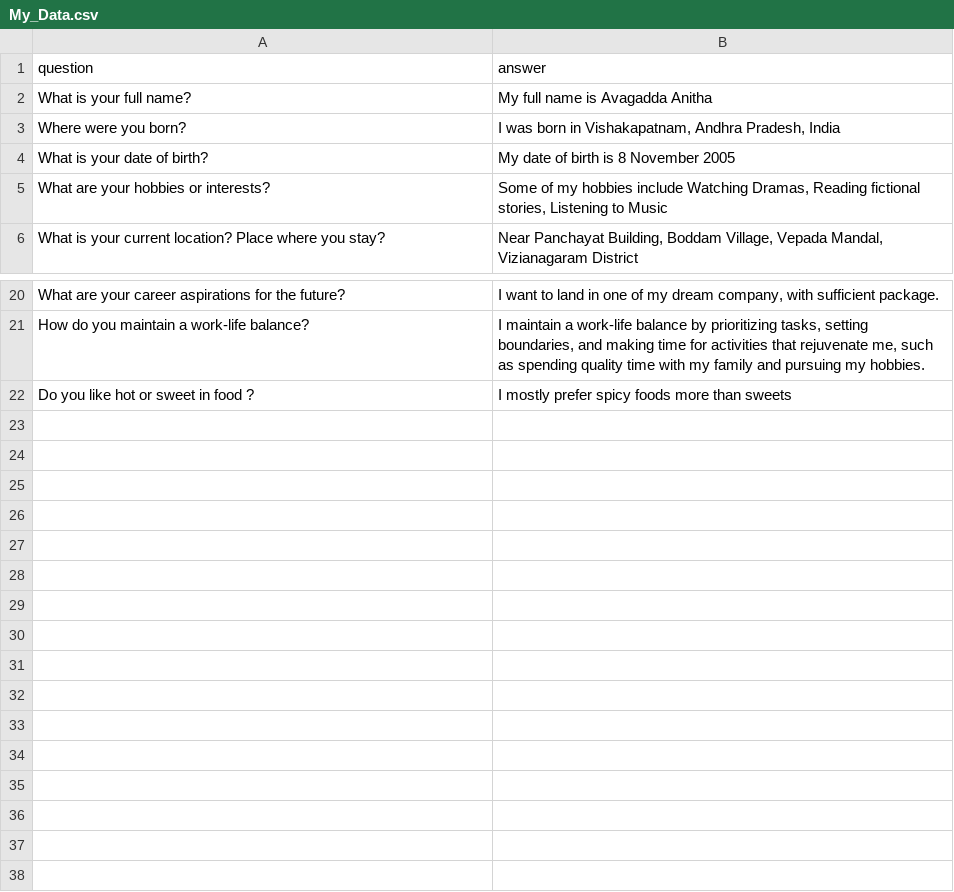
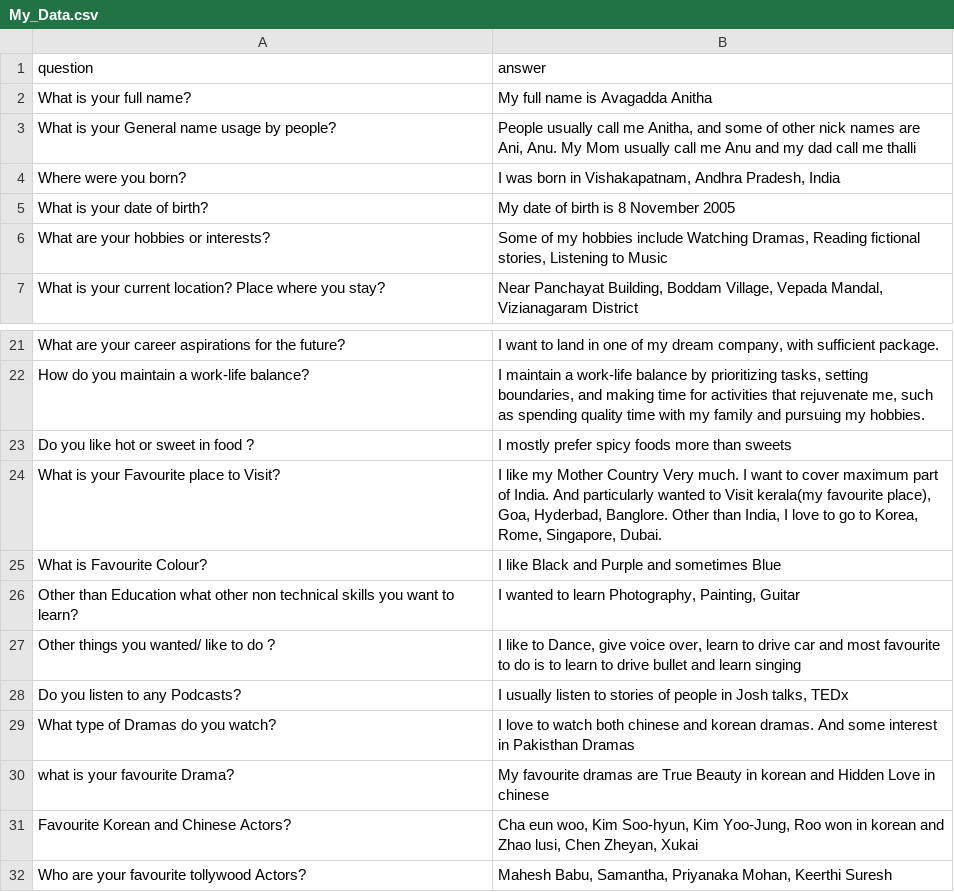
Before and after one commit to AvagaddaAnitha/My-Data, a CSV file: My_Data.csv, drawn as a sheet; only a part is shown, gaps mark what is left out.

Commit message:
Add files via upload

```diff
--- a/My_Data.csv
+++ b/My_Data.csv
@@ -2,2 +2,3 @@
 What is your full name?,My full name is Avagadda Anitha
+What is your General name usage by people?,"People usually call me Anitha, and some of other nick names are Ani, Anu. My Mom usually call me Anu and my dad call me thalli"
 Where were you born?,"I was born in Vishakapatnam, Andhra Pradesh, India"
@@ -22 +23,10 @@ How do you maintain a work-life balance?,"I maintain a work-life balance by prio
 Do you like hot or sweet in food ?,I mostly prefer spicy foods more than sweets
+What is your Favourite place to Visit?,"I like my Mother Country Very much. I want to cover maximum part of India. And particularly wanted to Visit kerala(my favourite place), Goa, Hyderbad, Banglore. Other than India, I love to go to Korea, Rome, Singapore, Dubai."
+What is Favourite Colour?,I like Black and  Purple and sometimes Blue
+Other than Education what other non technical skills you want to learn?,"I wanted to learn Photography, Painting, Guitar"
+Other things you wanted/ like to do ?,"I like to Dance, give voice over, learn to drive car and most favourite to do is to learn to drive bullet and learn singing"
+Do you listen to any Podcasts?,"I usually listen to stories of people in Josh talks, TEDx "
+What type of Dramas do you watch?,I love to watch both chinese and korean dramas. And some interest in Pakisthan Dramas
+what is your favourite Drama?,My favourite dramas are True Beauty in korean and Hidden Love in chinese
+Favourite Korean and Chinese Actors?,"Cha eun woo, Kim Soo-hyun, Kim Yoo-Jung, Roo won in korean and Zhao lusi, Chen Zheyan, Xukai"
+Who are your favourite tollywood Actors?,"Mahesh Babu, Samantha, Priyanaka Mohan, Keerthi Suresh "
```
